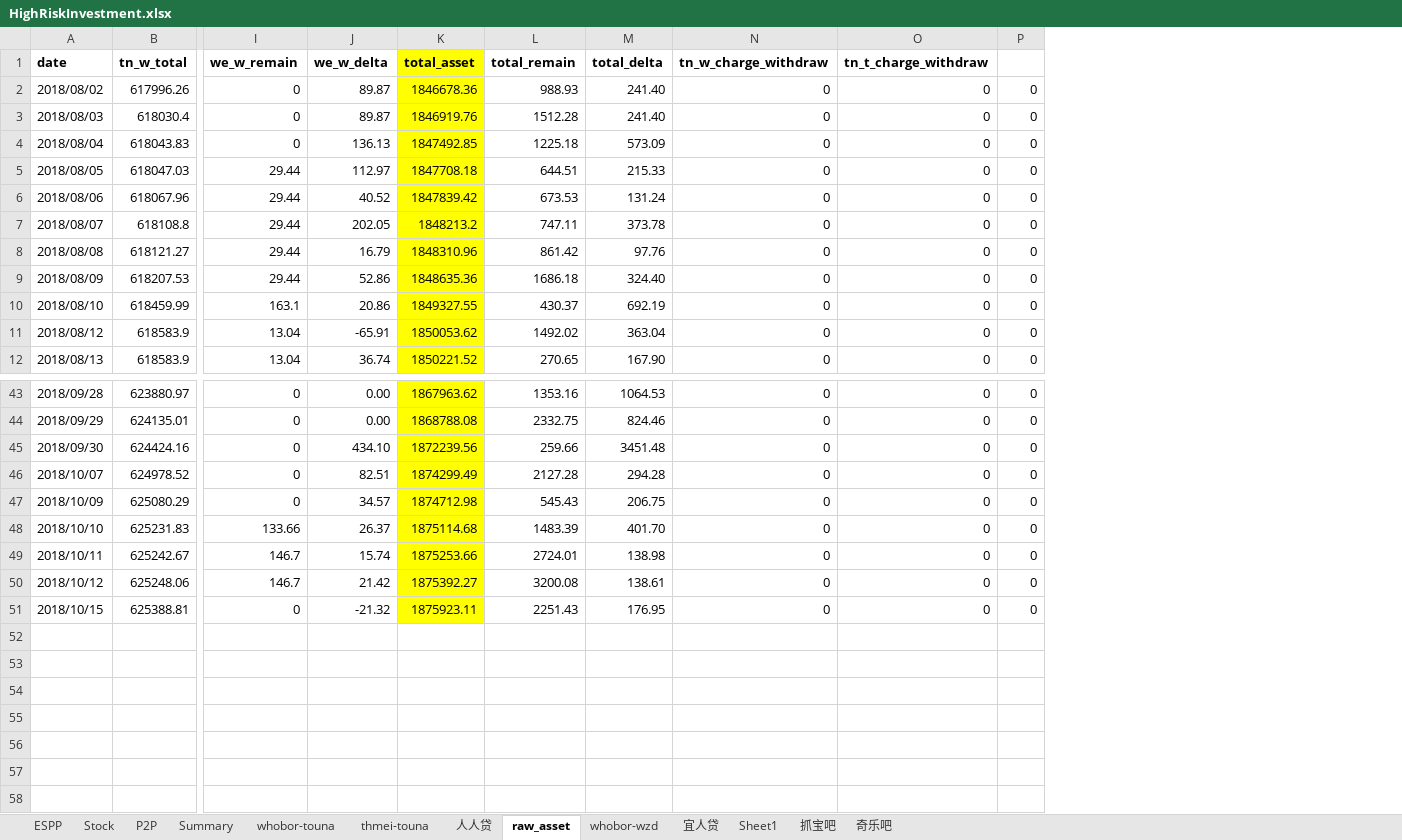
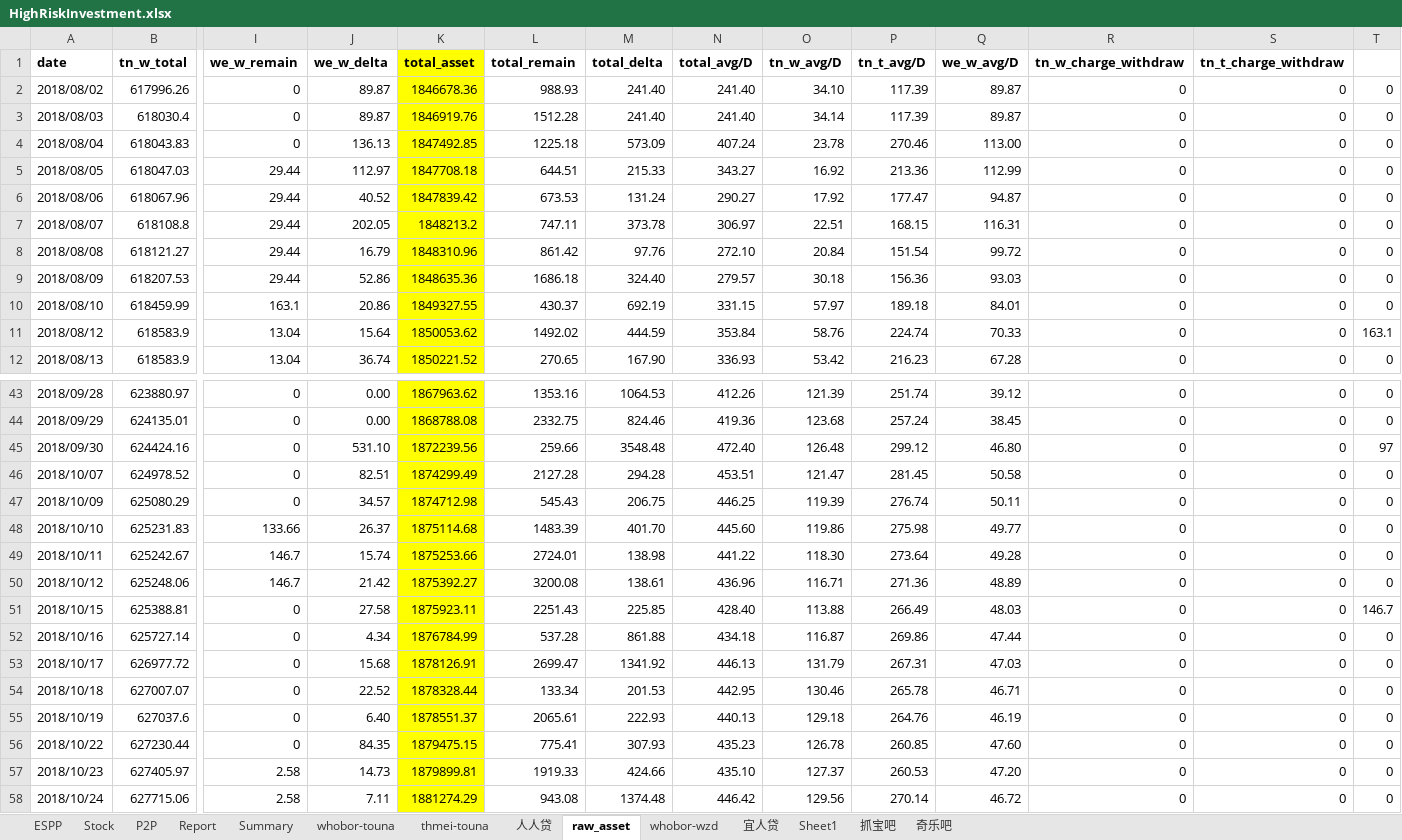
Before and after one commit to berniehu/Investment, an Excel workbook: HighRiskInvestment.xlsx, sheet raw_asset, drawn as a sheet; only a part is shown, gaps mark what is left out; values as stored, in another font and other column widths than the file's, no borders; addresses are those after the commit; rows hold the shown columns only; the diff covers the shown part only; the diff names each change by its address in the sheet, - before the commit and + after, or states it on an @@ line.

```diff
--- a/HighRiskInvestment.xlsx (sheet raw_asset)
+++ b/HighRiskInvestment.xlsx (sheet raw_asset)
+sheet tab: Report
+column N (total_avg/D), rows 2-12: 241.40 | 241.40 | 407.24 | 343.27 | 290.27 | 306.97 | 272.10 | 279.57 | 331.15 | 353.84 | 336.93; rows 43-51: 412.26 | 419.36 | 472.40 | 453.51 | 446.25 | 445.60 | 441.22 | 436.96 | 428.40
+column O (tn_w_avg/D), rows 2-12: 34.10 | 34.14 | 23.78 | 16.92 | 17.92 | 22.51 | 20.84 | 30.18 | 57.97 | 58.76 | 53.42; rows 43-51: 121.39 | 123.68 | 126.48 | 121.47 | 119.39 | 119.86 | 118.30 | 116.71 | 113.88
+column P (tn_t_avg/D), rows 2-12: 117.39 | 117.39 | 270.46 | 213.36 | 177.47 | 168.15 | 151.54 | 156.36 | 189.18 | 224.74 | 216.23; rows 43-51: 251.74 | 257.24 | 299.12 | 281.45 | 276.74 | 275.98 | 273.64 | 271.36 | 266.49
+column Q (we_w_avg/D), rows 2-12: 89.87 | 89.87 | 113.00 | 112.99 | 94.87 | 116.31 | 99.72 | 93.03 | 84.01 | 70.33 | 67.28; rows 43-51: 39.12 | 38.45 | 46.80 | 50.58 | 50.11 | 49.77 | 49.28 | 48.89 | 48.03
-J11 (we_w_delta): -65.91
+J11 (we_w_delta): 15.64
-M11 (total_delta): 363.04
+M11 (total_delta): 444.59
-T11: 0
+T11: 163.1
-J45 (we_w_delta): 434.10
+J45 (we_w_delta): 531.10
-M45 (total_delta): 3451.48
+M45 (total_delta): 3548.48
-T45: 0
+T45: 97
-J51 (we_w_delta): -21.32
+J51 (we_w_delta): 27.58
-M51 (total_delta): 176.95
+M51 (total_delta): 225.85
-T51: 0
+T51: 146.7
+row 52: 2018/10/16 | 625727.14 | 0 | 4.34 | 1876784.99 | 537.28 | 861.88 | 434.18 | 116.87 | 269.86 | 47.44 | 0 | 0 | 0
+row 53: 2018/10/17 | 626977.72 | 0 | 15.68 | 1878126.91 | 2699.47 | 1341.92 | 446.13 | 131.79 | 267.31 | 47.03 | 0 | 0 | 0
+row 54: 2018/10/18 | 627007.07 | 0 | 22.52 | 1878328.44 | 133.34 | 201.53 | 442.95 | 130.46 | 265.78 | 46.71 | 0 | 0 | 0
+row 55: 2018/10/19 | 627037.6 | 0 | 6.40 | 1878551.37 | 2065.61 | 222.93 | 440.13 | 129.18 | 264.76 | 46.19 | 0 | 0 | 0
+row 56: 2018/10/22 | 627230.44 | 0 | 84.35 | 1879475.15 | 775.41 | 307.93 | 435.23 | 126.78 | 260.85 | 47.60 | 0 | 0 | 0
+row 57: 2018/10/23 | 627405.97 | 2.58 | 14.73 | 1879899.81 | 1919.33 | 424.66 | 435.10 | 127.37 | 260.53 | 47.20 | 0 | 0 | 0
+row 58: 2018/10/24 | 627715.06 | 2.58 | 7.11 | 1881274.29 | 943.08 | 1374.48 | 446.42 | 129.56 | 270.14 | 46.72 | 0 | 0 | 0
```
Also changed, not shown: 15 edited cells elsewhere in this sheet, sheet Summary, sheet whobor-touna, sheet thmei-touna, sheet P2P, formulas that keep their value, hidden cells, charts or pictures, Asset.xlsx.
